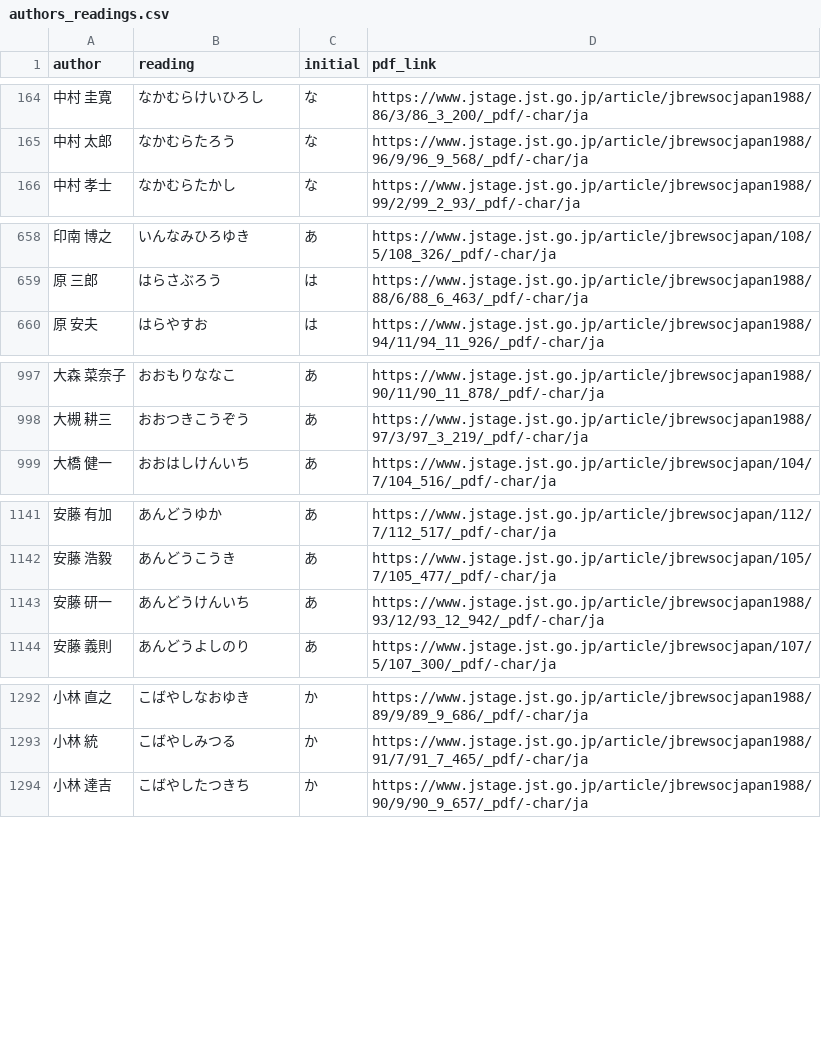
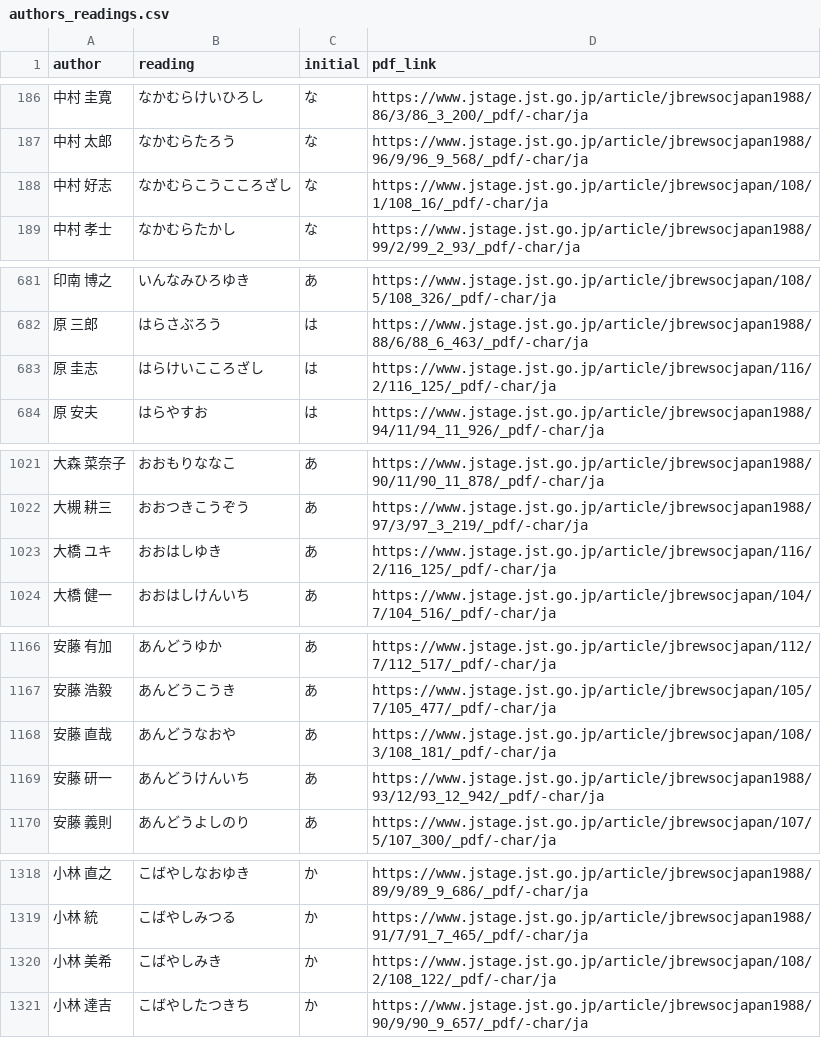
Before and after one commit to y-kanno-sakenote/JBSJ_P, a CSV file: data/authors_readings.csv, drawn as a sheet; only a part is shown, gaps mark what is left out; the diff covers the shown part only; the diff names each change by its address in the sheet, - before the commit and + after, or states it on an @@ line.

```diff
--- a/data/authors_readings.csv
+++ b/data/authors_readings.csv
+row 188: 中村 好志 | なかむらこうこころざし | な | https://www.jstage.jst.go.jp/article/jbrewsocjapan/108/1/108_16/_pdf/-char/ja
+row 683: 原 圭志 | はらけいこころざし | は | https://www.jstage.jst.go.jp/article/jbrewsocjapan/116/2/116_125/_pdf/-char/ja
+row 1023: 大橋 ユキ | おおはしゆき | あ | https://www.jstage.jst.go.jp/article/jbrewsocjapan/116/2/116_125/_pdf/-char/ja
+row 1168: 安藤 直哉 | あんどうなおや | あ | https://www.jstage.jst.go.jp/article/jbrewsocjapan/108/3/108_181/_pdf/-char/ja
+row 1320: 小林 美希 | こばやしみき | か | https://www.jstage.jst.go.jp/article/jbrewsocjapan/108/2/108_122/_pdf/-char/ja
```
Also changed, not shown: 26 added rows, 9 removed rows, 22 moved rows and 7 edited cells elsewhere in this file, 4 other files.
